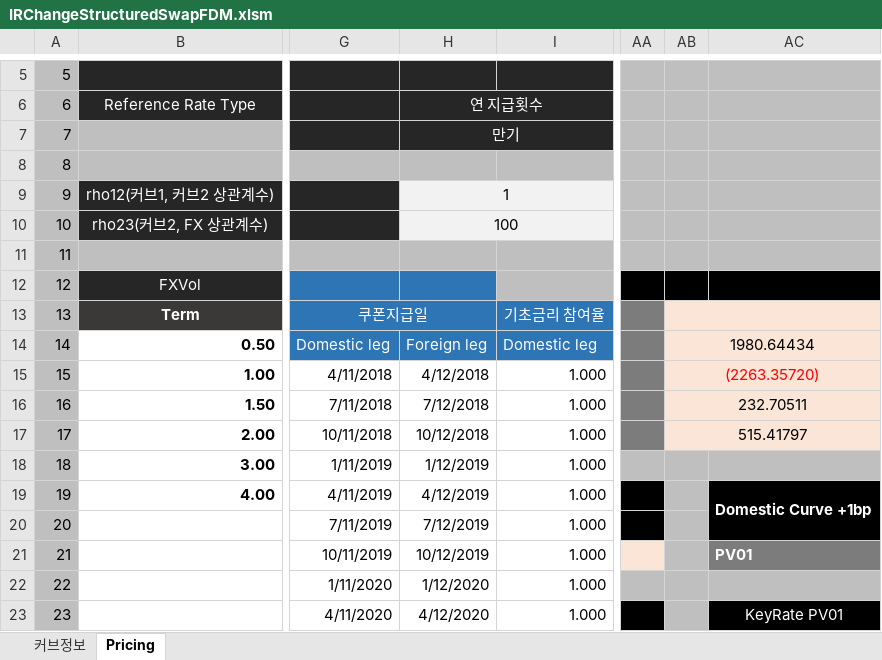
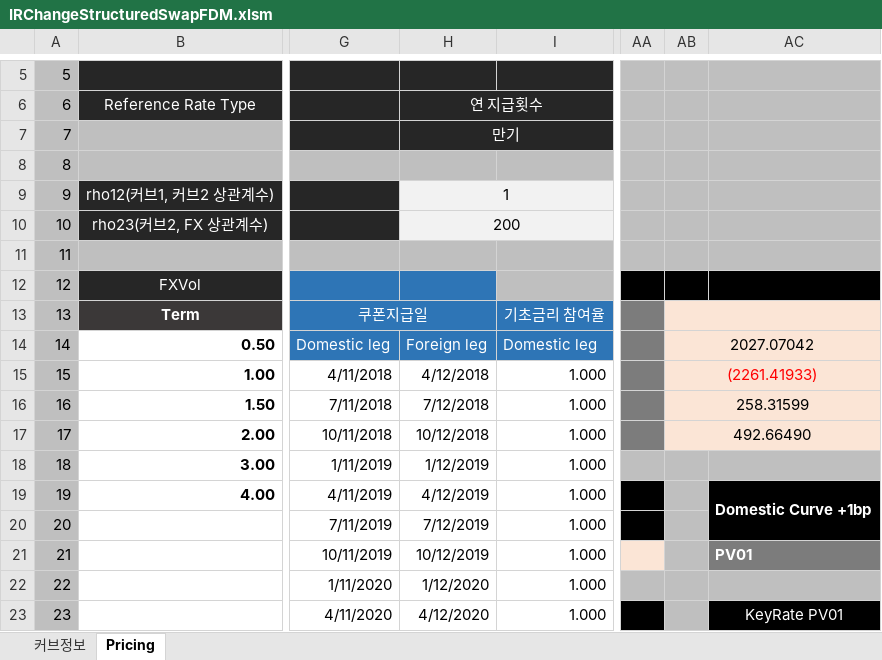
Before and after one commit to ciiadaesun/QuantCpp, an Excel workbook: IRChangeStructuredSwapFDM/IRChangeStructuredSwapFDM.xlsm, sheet Pricing, drawn as a sheet; only a part is shown, gaps mark what is left out; values as stored, in another font and other column widths than the file's, no borders; charts and pictures not drawn; the diff names each change by its address in the sheet, - before the commit and + after, or states it on an @@ line.

```diff
--- a/IRChangeStructuredSwapFDM/IRChangeStructuredSwapFDM.xlsm (sheet Pricing)
+++ b/IRChangeStructuredSwapFDM/IRChangeStructuredSwapFDM.xlsm (sheet Pricing)
-H10: 100
+H10: 200
-AB14: 1980.64434
+AB14: 2027.07042
-AB15: (2263.35720)
+AB15: (2261.41933)
-AB16: 232.70511
+AB16: 258.31599
-AB17: 515.41797
+AB17: 492.66490
```
Also changed, not shown: 35 other files.
